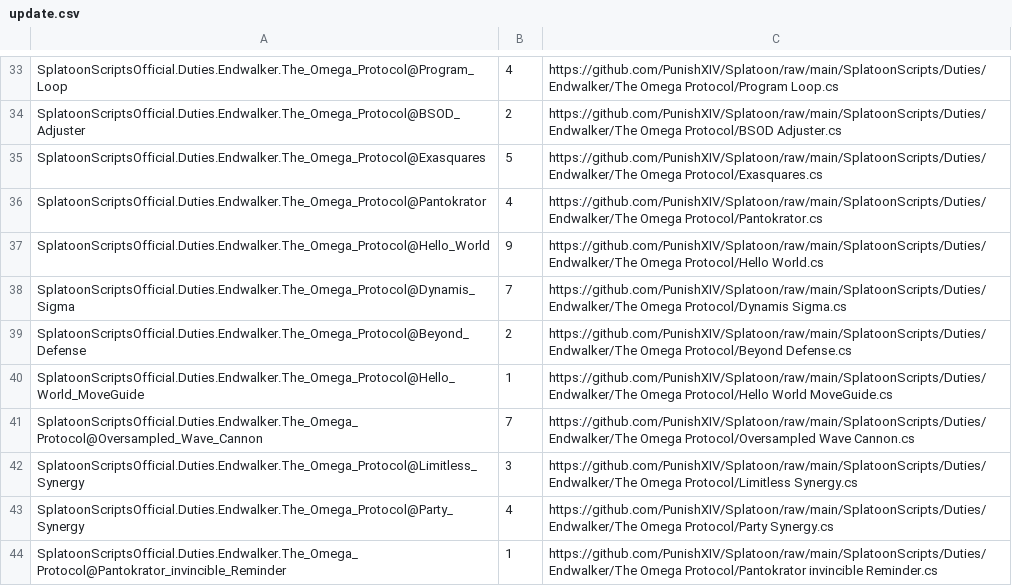
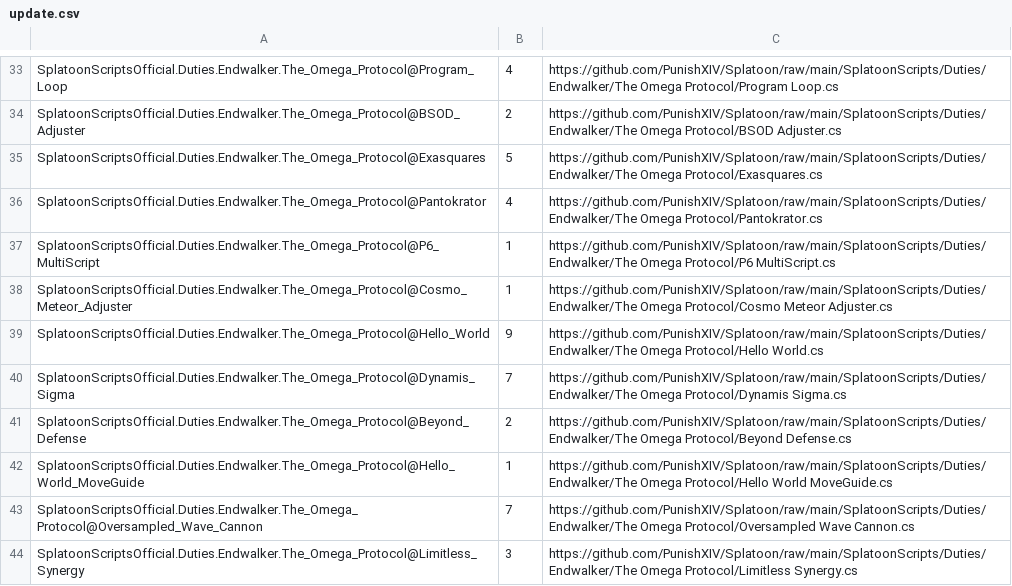
Before and after one commit to PunishXIV/Splatoon, a CSV file: SplatoonScripts/update.csv, drawn as a sheet; only a part is shown, gaps mark what is left out; the shorter side is filled out with more unchanged rows; the diff names each change by its address in the sheet, - before the commit and + after, or states it on an @@ line.

Commit message:
[add] Top Script (#177)
* [add] New Top Script

* Update SplatoonScripts/update.csv

* [fix] null-exception fix

* [add] P6 MultiScript

* Update SplatoonScripts/update.csv

---------

Co-authored-by: GitHub Action <noreply@nightmarexiv.com>

```diff
--- a/SplatoonScripts/update.csv
+++ b/SplatoonScripts/update.csv
+row 37: SplatoonScriptsOfficial.Duties.Endwalker.The_Omega_Protocol@P6_MultiScript | 1 | https://github.com/PunishXIV/Splatoon/raw/main/SplatoonScripts/Duties/Endwalker/The Omega Protocol/P6 MultiScript.cs
+row 38: SplatoonScriptsOfficial.Duties.Endwalker.The_Omega_Protocol@Cosmo_Meteor_Adjuster | 1 | https://github.com/PunishXIV/Splatoon/raw/main/SplatoonScripts/Duties/Endwalker/The Omega Protocol/Cosmo Meteor Adjuster.cs
```
Also changed, not shown: 2 other files.
